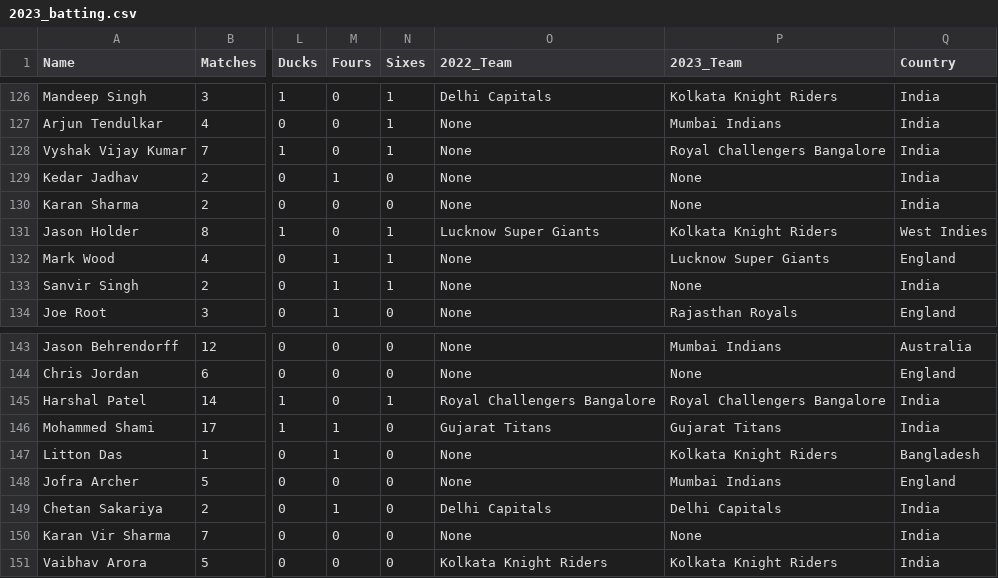
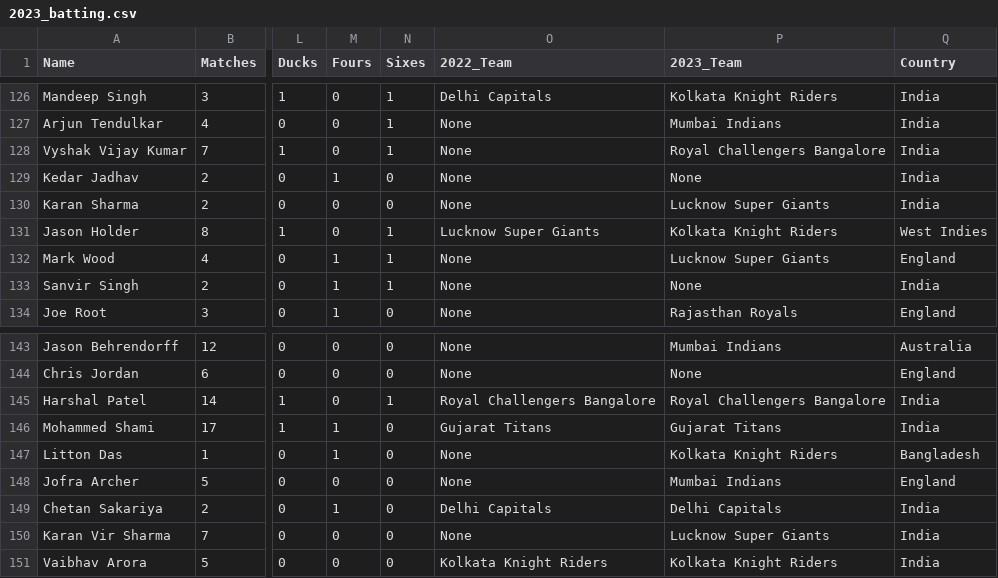
Before and after one commit to tkaushik015/Tushar-Kaushik-Final-Project, a CSV file: 2023_batting.csv, drawn as a sheet; only a part is shown, gaps mark what is left out; the diff names each change by its address in the sheet, - before the commit and + after, or states it on an @@ line.

Commit message:
Update 2023_batting.csv

```diff
--- a/2023_batting.csv
+++ b/2023_batting.csv
-P130 (2023_Team): None
+P130 (2023_Team): Lucknow Super Giants
-P150 (2023_Team): None
+P150 (2023_Team): Lucknow Super Giants
```
